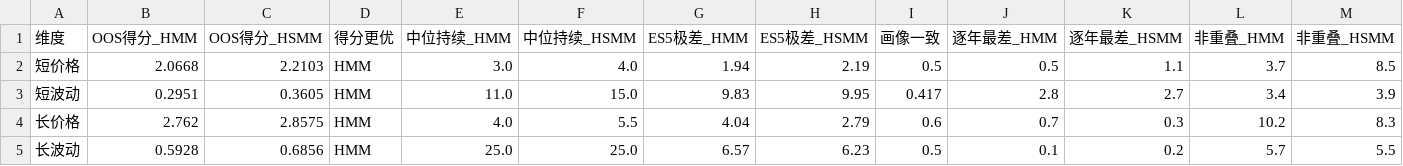
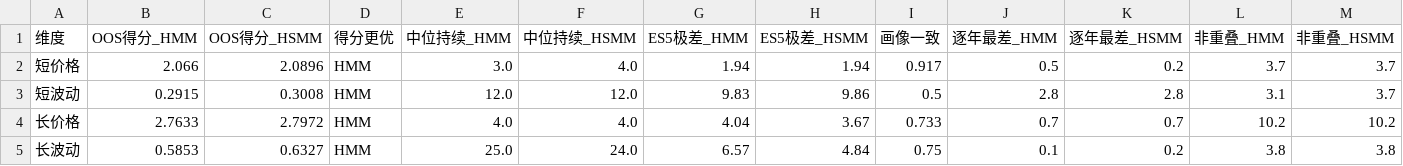
Before and after one commit to blackcoffeesky/investment_system, a CSV file: experiment/out/hmm_state/stage2_compare.csv, drawn as a sheet.

Commit message:
﻿experiment: 修 HSMM 四处实现错误 + 加退化自检（结论随之改写）
用户指出的四处，逐条修：
1. 风险率分母用 P(D≥d)（原为 P(D>d)），且索引统一为「索引 d ↔ 持续 d+1 天」
2. 离开状态改用**嵌入转移矩阵**（对角线清零再行归一），不再用完整 A
3. OOS 起始继承训练集末尾分布：HMM 用末尾过滤分布，HSMM 用 (状态,持续天数) 联合分布
4. 持续时间改用 Viterbi 路径估计（非 argmax），首尾删失都丢，游程 <5 退回几何

新增 selfcheck.py：几何持续时间下 HSMM 必须退化成 HMM（实测相对差 0.13%）。
这条自检是唯一能证明实现正确的东西——上一版的 bug 会让 HSMM 莫名变持久（11→15 天），
看起来像"显式持续时间建模有用"，实际是错的。

修后结论：HSMM 不再变持久（12→12、25→24），OOS 得分四个维度仍**均略差于 HMM**
（2.066/2.090、0.292/0.301、2.763/2.797、0.585/0.633），风险分层基本持平。

```diff
--- a/experiment/out/hmm_state/stage2_compare.csv
+++ b/experiment/out/hmm_state/stage2_compare.csv
@@ -1,5 +1,5 @@
 维度,OOS得分_HMM,OOS得分_HSMM,得分更优,中位持续_HMM,中位持续_HSMM,ES5极差_HMM,ES5极差_HSMM,画像一致,逐年最差_HMM,逐年最差_HSMM,非重叠_HMM,非重叠_HSMM
-短价格,2.0668,2.2103,HMM,3.0,4.0,1.94,2.19,0.5,0.5,1.1,3.7,8.5
-短波动,0.2951,0.3605,HMM,11.0,15.0,9.83,9.95,0.417,2.8,2.7,3.4,3.9
-长价格,2.762,2.8575,HMM,4.0,5.5,4.04,2.79,0.6,0.7,0.3,10.2,8.3
-长波动,0.5928,0.6856,HMM,25.0,25.0,6.57,6.23,0.5,0.1,0.2,5.7,5.5
+短价格,2.066,2.0896,HMM,3.0,4.0,1.94,1.94,0.917,0.5,0.2,3.7,3.7
+短波动,0.2915,0.3008,HMM,12.0,12.0,9.83,9.86,0.5,2.8,2.8,3.1,3.7
+长价格,2.7633,2.7972,HMM,4.0,4.0,4.04,3.67,0.733,0.7,0.7,10.2,10.2
+长波动,0.5853,0.6327,HMM,25.0,24.0,6.57,4.84,0.75,0.1,0.2,3.8,3.8
```
Also changed, not shown: 3 other files.
